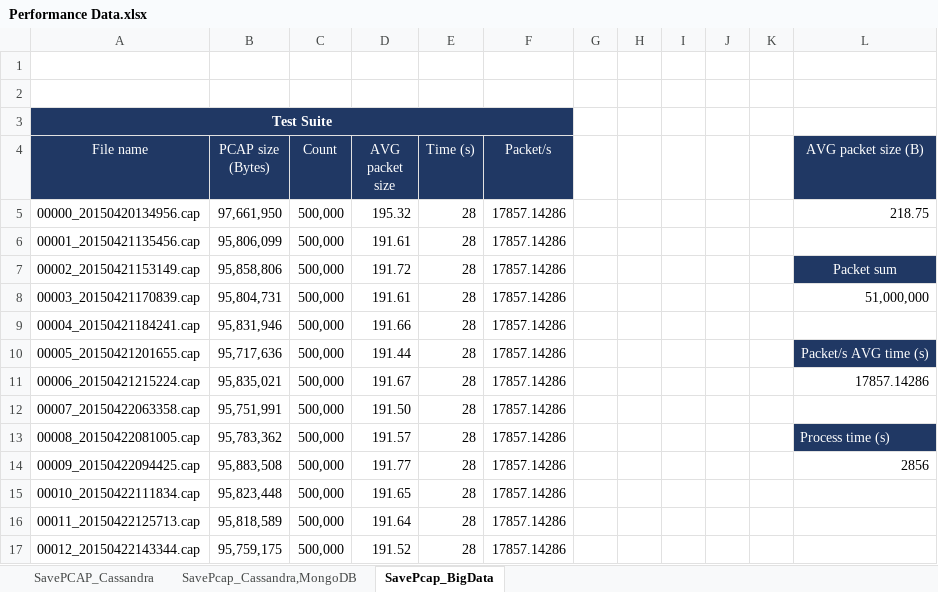
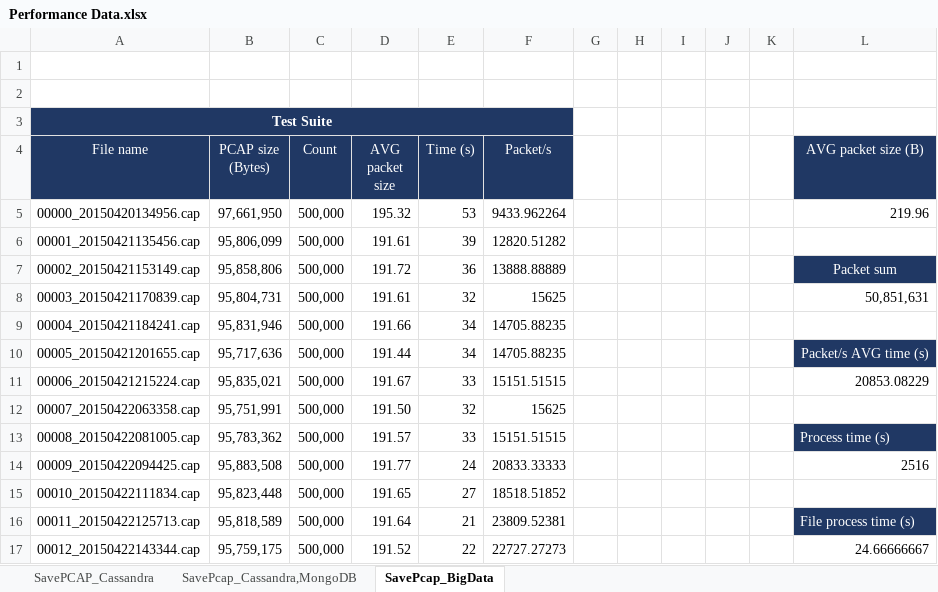
Before and after one commit to nesfit/dist-forensic-digital-data-repo, an Excel workbook: Performance Data.xlsx, sheet SavePcap_BigData, drawn as a sheet; only a part is shown; values as stored, in another font and other column widths than the file's, no borders; the diff covers the shown part only; the diff names each change by its address in the sheet, - before the commit and + after, or states it on an @@ line.

```diff
--- a/Performance Data.xlsx (sheet SavePcap_BigData)
+++ b/Performance Data.xlsx (sheet SavePcap_BigData)
-E5 (Time (s)): 28
+E5 (Time (s)): 53
-F5 (Packet/s): 17857.14286
+F5 (Packet/s): 9433.962264
-L5 (AVG packet size (B)): 218.75
+L5 (AVG packet size (B)): 219.96
-E6 (Time (s)): 28
+E6 (Time (s)): 39
-F6 (Packet/s): 17857.14286
+F6 (Packet/s): 12820.51282
-E7 (Time (s)): 28
+E7 (Time (s)): 36
-F7 (Packet/s): 17857.14286
+F7 (Packet/s): 13888.88889
-E8 (Time (s)): 28
+E8 (Time (s)): 32
-F8 (Packet/s): 17857.14286
+F8 (Packet/s): 15625
-L8 (AVG packet size (B)): 51,000,000
+L8 (AVG packet size (B)): 50,851,631
-E9:E10 (Time (s)): 28
+E9:E10 (Time (s)): 34
-F9:F10 (Packet/s): 17857.14286
+F9:F10 (Packet/s): 14705.88235
-E11 (Time (s)): 28
+E11 (Time (s)): 33
-F11 (Packet/s): 17857.14286
+F11 (Packet/s): 15151.51515
-L11 (AVG packet size (B)): 17857.14286
+L11 (AVG packet size (B)): 20853.08229
-E12 (Time (s)): 28
+E12 (Time (s)): 32
-F12 (Packet/s): 17857.14286
+F12 (Packet/s): 15625
-E13 (Time (s)): 28
+E13 (Time (s)): 33
-F13 (Packet/s): 17857.14286
+F13 (Packet/s): 15151.51515
-E14 (Time (s)): 28
+E14 (Time (s)): 24
-F14 (Packet/s): 17857.14286
+F14 (Packet/s): 20833.33333
-L14 (AVG packet size (B)): 2856
+L14 (AVG packet size (B)): 2516
-E15 (Time (s)): 28
+E15 (Time (s)): 27
-F15 (Packet/s): 17857.14286
+F15 (Packet/s): 18518.51852
-E16 (Time (s)): 28
+E16 (Time (s)): 21
-F16 (Packet/s): 17857.14286
+F16 (Packet/s): 23809.52381
-L16 (AVG packet size (B)): (empty)
+L16 (AVG packet size (B)): File process time (s)
-L16 fill: none
+L16 fill: #203864
-E17 (Time (s)): 28
+E17 (Time (s)): 22
-F17 (Packet/s): 17857.14286
+F17 (Packet/s): 22727.27273
-L17 (AVG packet size (B)): (empty)
+L17 (AVG packet size (B)): 24.66666667
```
Also changed, not shown: 176 edited cells elsewhere in this sheet, sheet SavePCAP_Cassandra, formulas that keep their value, Text/diagrams/PerformanceChartFinalBigData.xlsx, 6 other files.
